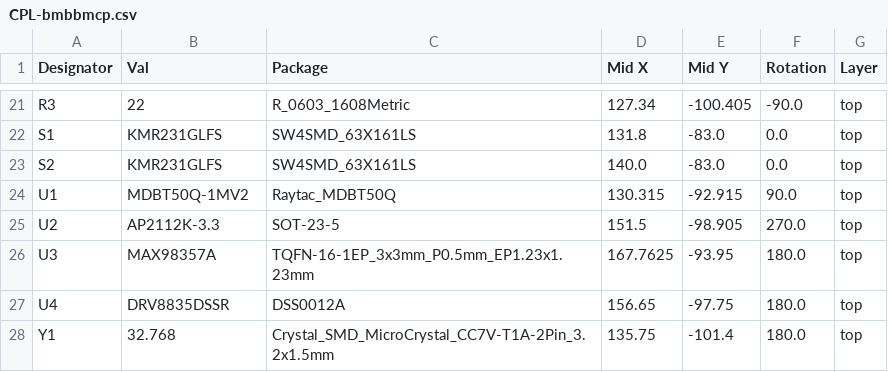
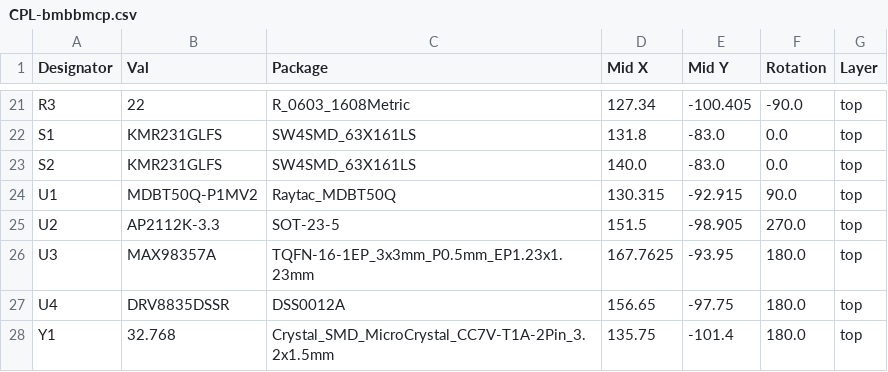
Before and after one commit to ambrice/bmbbhw, a CSV file: jlcpcb/production_files/CPL-bmbbmcp.csv, drawn as a sheet; only a part is shown, gaps mark what is left out.

```diff
--- a/jlcpcb/production_files/CPL-bmbbmcp.csv
+++ b/jlcpcb/production_files/CPL-bmbbmcp.csv
@@ -23,3 +23,3 @@ S1,KMR231GLFS,SW4SMD_63X161LS,131.8,-83.0,0.0,top
 S2,KMR231GLFS,SW4SMD_63X161LS,140.0,-83.0,0.0,top
-U1,MDBT50Q-1MV2,Raytac_MDBT50Q,130.315,-92.915,90.0,top
+U1,MDBT50Q-P1MV2,Raytac_MDBT50Q,130.315,-92.915,90.0,top
 U2,AP2112K-3.3,SOT-23-5,151.5,-98.905,270.0,top
```
Also changed, not shown: jlcpcb/production_files/BOM-bmbbmcp.csv, 17 other files.
